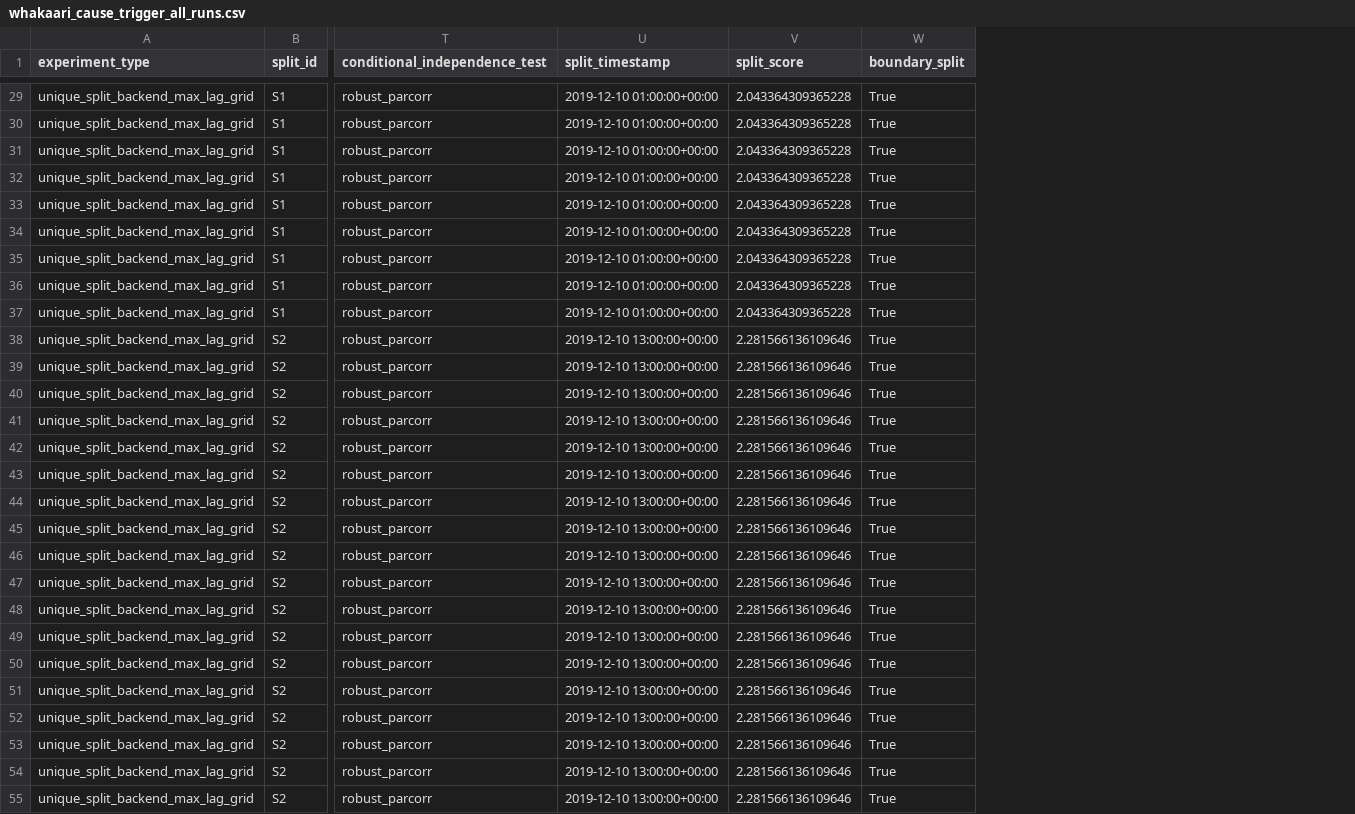
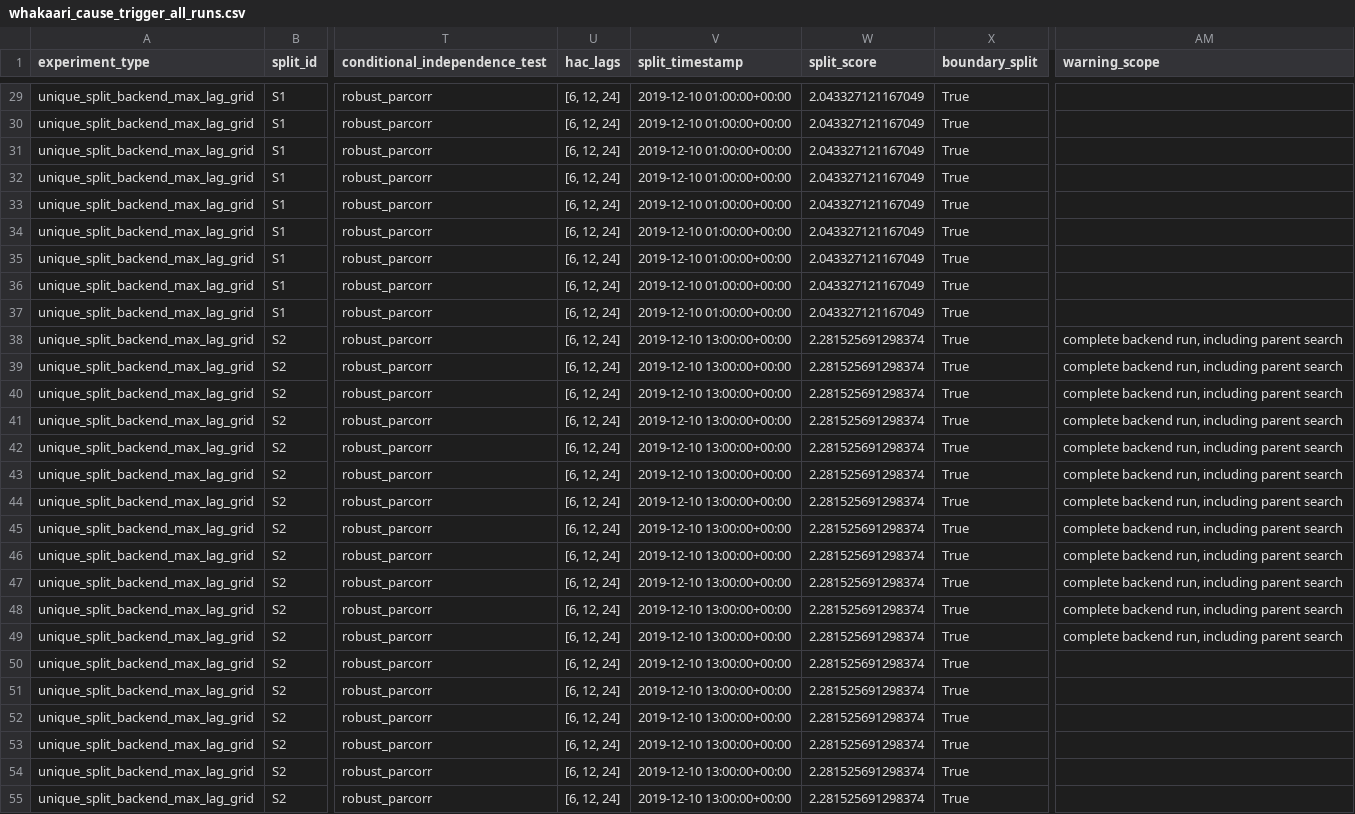
Before and after one commit to alectois/Distinguishing-Causes-and-Triggers-in-Volcanic-and-Seismic-Processes, a CSV file: results/whakaari_cause_trigger_all_runs.csv, drawn as a sheet; only a part is shown, gaps mark what is left out; addresses are those after the commit; the diff covers the shown part only; the diff names each change by its address in the sheet, - before the commit and + after, or states it on an @@ line.

```diff
--- a/results/whakaari_cause_trigger_all_runs.csv
+++ b/results/whakaari_cause_trigger_all_runs.csv
+column U (hac_lags), rows 29-55: all [6, 12, 24]
+column AM (warning_scope), rows 38-49: all complete backend run, including parent search
-W29:W37 (split_score): 2.043364309365228
+W29:W37 (split_score): 2.043327121167049
-W38:W55 (split_score): 2.281566136109646
+W38:W55 (split_score): 2.281525691298374
```
Also changed, not shown: 81 edited cells elsewhere in this file, data/whakaari/whakaari_dataset.csv, results/etna_cause_trigger_all_runs.csv, 33 other files.
